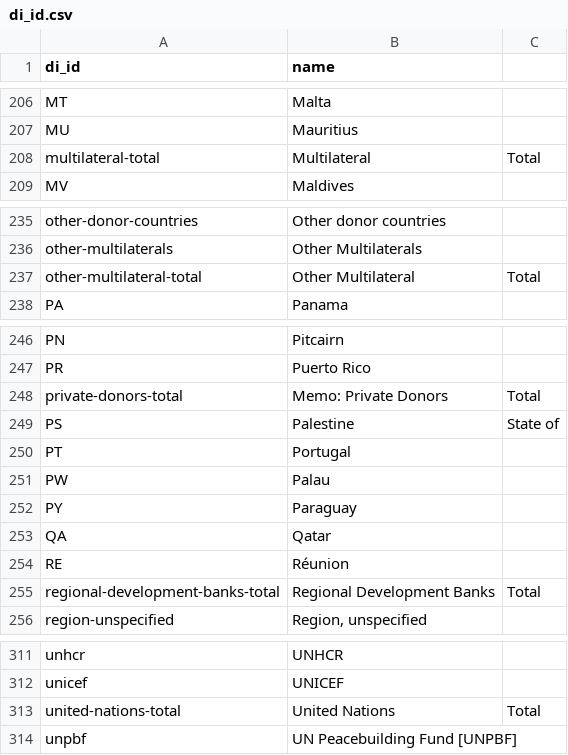
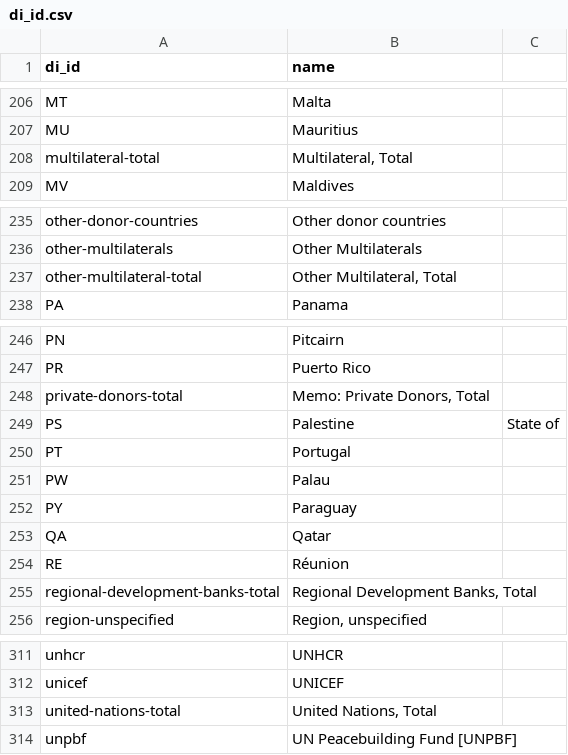
Before and after one commit to JordanDI/datahub-cms, a CSV file: global/di_id.csv, drawn as a sheet; only a part is shown, gaps mark what is left out; the diff covers the shown part only.

```diff
--- a/global/di_id.csv
+++ b/global/di_id.csv
@@ -207,3 +207,3 @@ MT,Malta
 MU,Mauritius
-multilateral-total,Multilateral, Total
+multilateral-total,"Multilateral, Total"
 MV,Maldives
@@ -236,3 +236,3 @@ other-donor-countries,Other donor countries
 other-multilaterals,Other Multilaterals
-other-multilateral-total,Other Multilateral, Total
+other-multilateral-total,"Other Multilateral, Total"
 PA,Panama
@@ -247,3 +247,3 @@ PN,Pitcairn
 PR,Puerto Rico
-private-donors-total,Memo: Private Donors, Total
+private-donors-total,"Memo: Private Donors, Total"
 PS,Palestine, State of
@@ -254,3 +254,3 @@ QA,Qatar
 RE,Réunion
-regional-development-banks-total,Regional Development Banks, Total
+regional-development-banks-total,"Regional Development Banks, Total"
 region-unspecified,"Region, unspecified"
@@ -312,3 +312,3 @@ unhcr,UNHCR
 unicef,UNICEF
-united-nations-total,United Nations, Total
+united-nations-total,"United Nations, Total"
 unpbf,UN Peacebuilding Fund [UNPBF]
```
Also changed, not shown: 40 edited cells elsewhere in this file.
